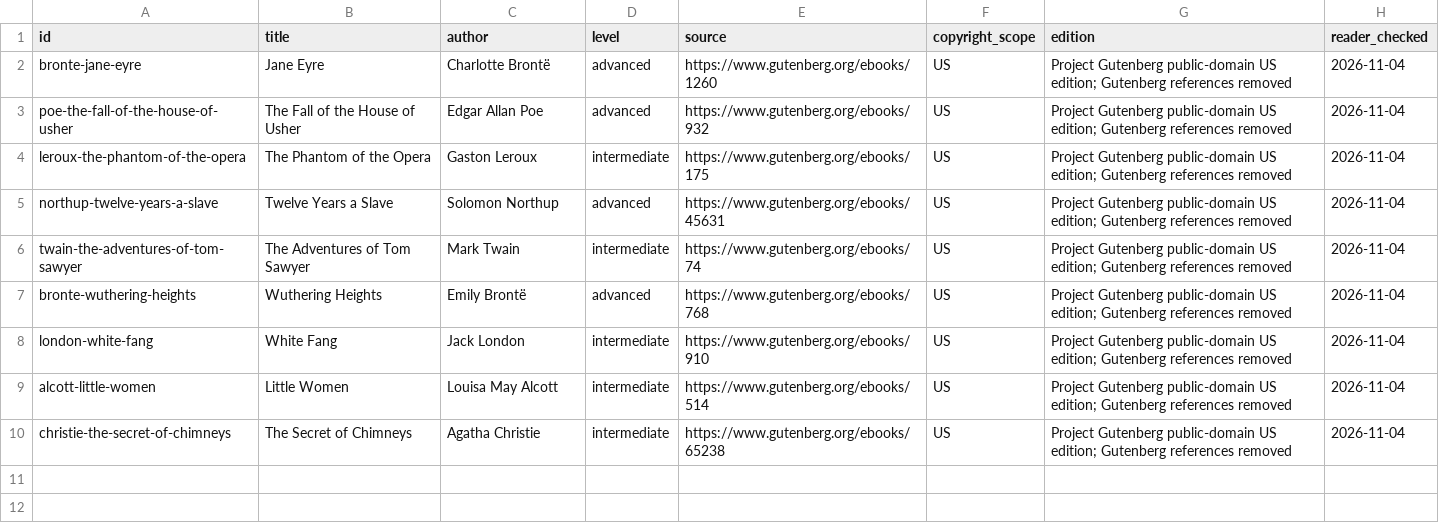
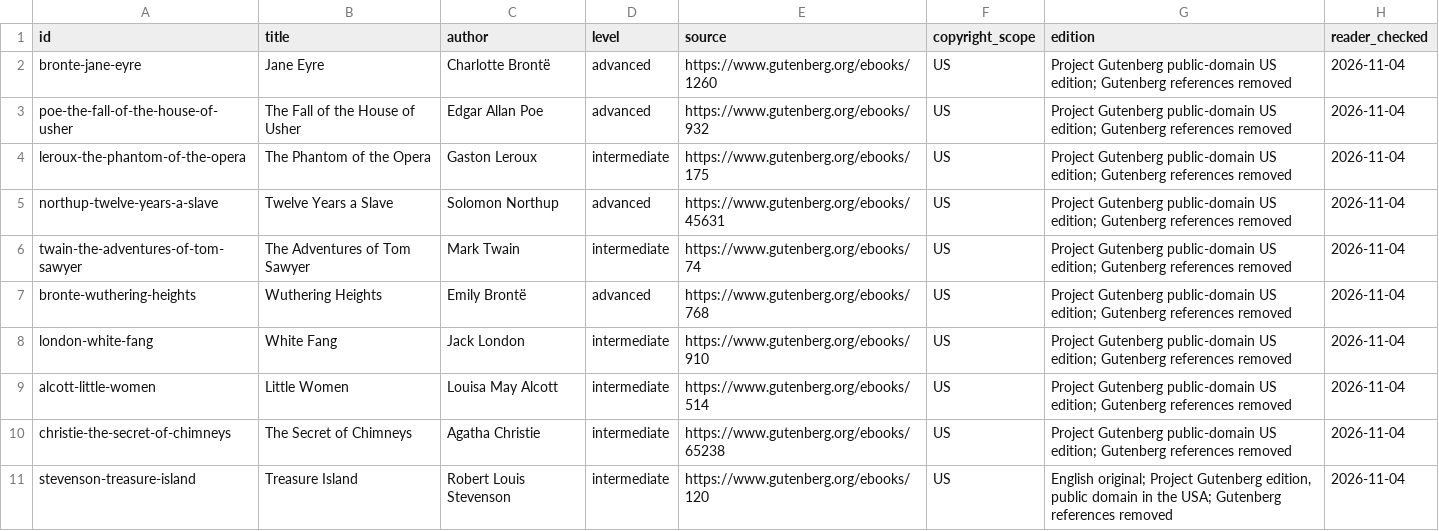
Before and after one commit to GoldenPhasmid/ikonika-releases, a TSV file: books-en.sources.tsv, drawn as a sheet; the diff names each change by its address in the sheet, - before the commit and + after, or states it on an @@ line.

```diff
--- a/books-en.sources.tsv
+++ b/books-en.sources.tsv
+row 11: stevenson-treasure-island | Treasure Island | Robert Louis Stevenson | intermediate | https://www.gutenberg.org/ebooks/120 | US | English original; Project Gutenberg edition, public domain in the USA; Gutenberg references removed | 2026-11-04
```
Also changed, not shown: books-es.sources.tsv, 4 other files.
